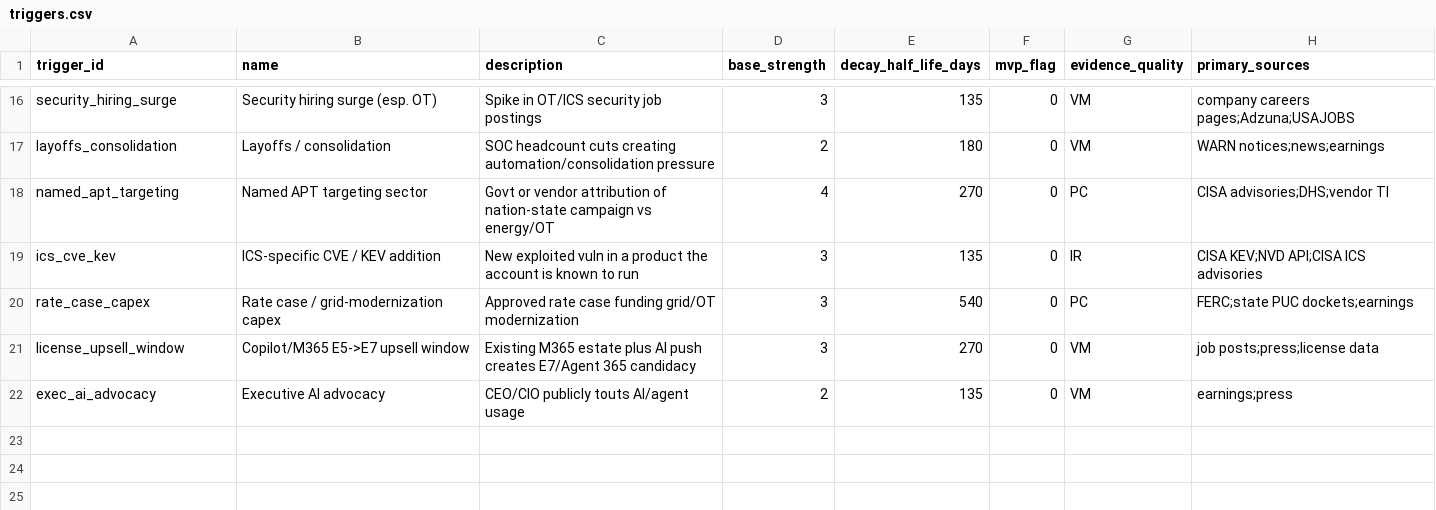
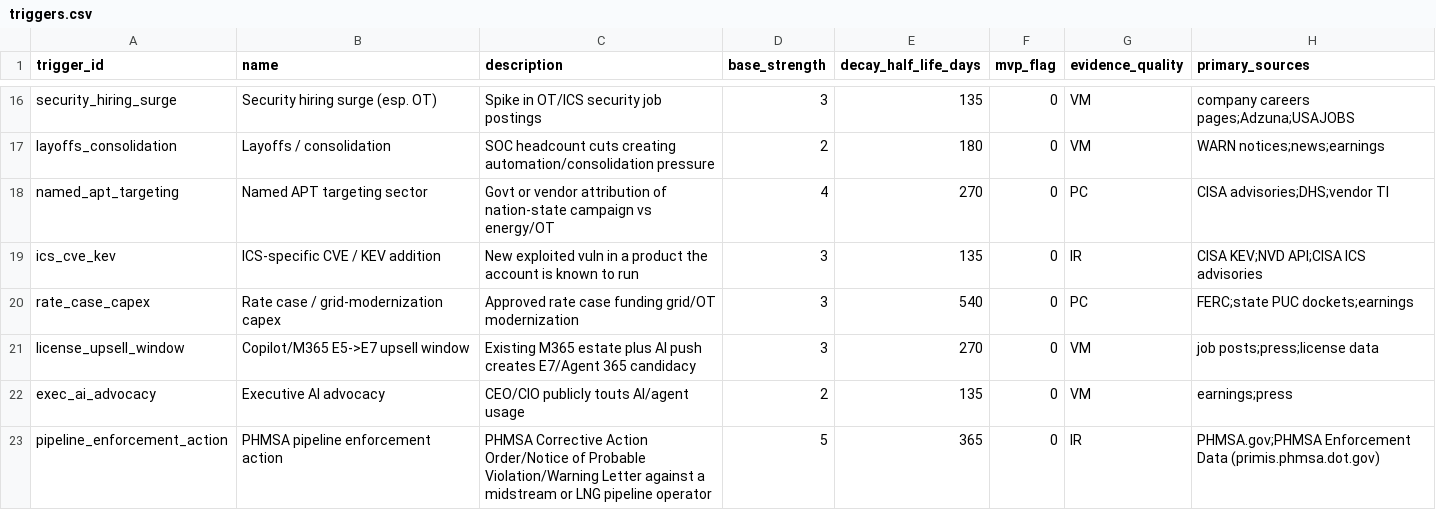
Before and after one commit to Doogit/GridReaper, a CSV file: seeds/triggers.csv, drawn as a sheet; only a part is shown, gaps mark what is left out; the diff names each change by its address in the sheet, - before the commit and + after, or states it on an @@ line.

```diff
--- a/seeds/triggers.csv
+++ b/seeds/triggers.csv
+row 23: pipeline_enforcement_action | PHMSA pipeline enforcement action | PHMSA Corrective Action Order/Notice of Probable Violation/Warning Letter against a midstream or LNG pipeline operator | 5 | 365 | 0 | IR | PHMSA.gov;PHMSA Enforcement Data (primis.phmsa.dot.gov)
```
Also changed, not shown: seeds/source_policies.csv, 9 other files.
